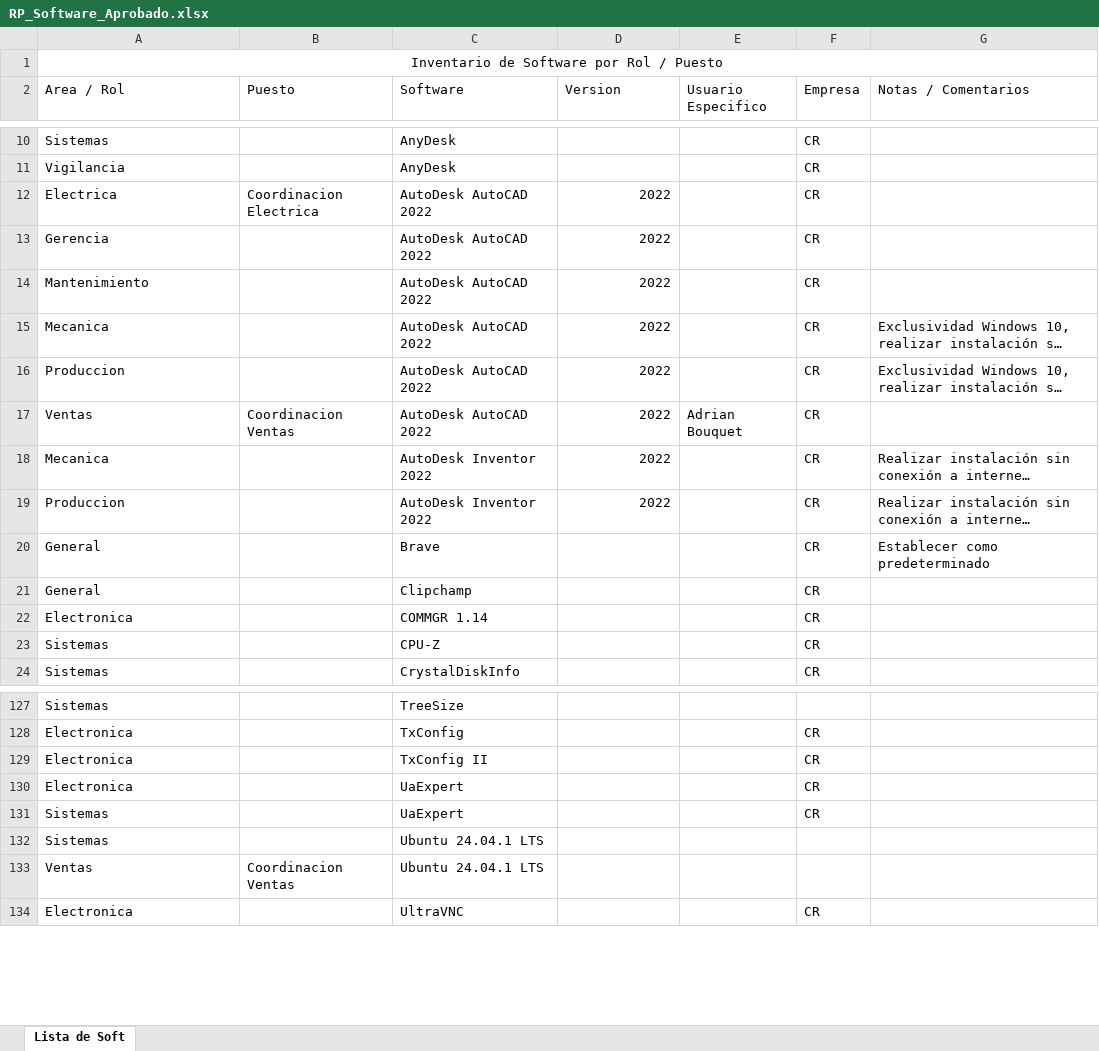
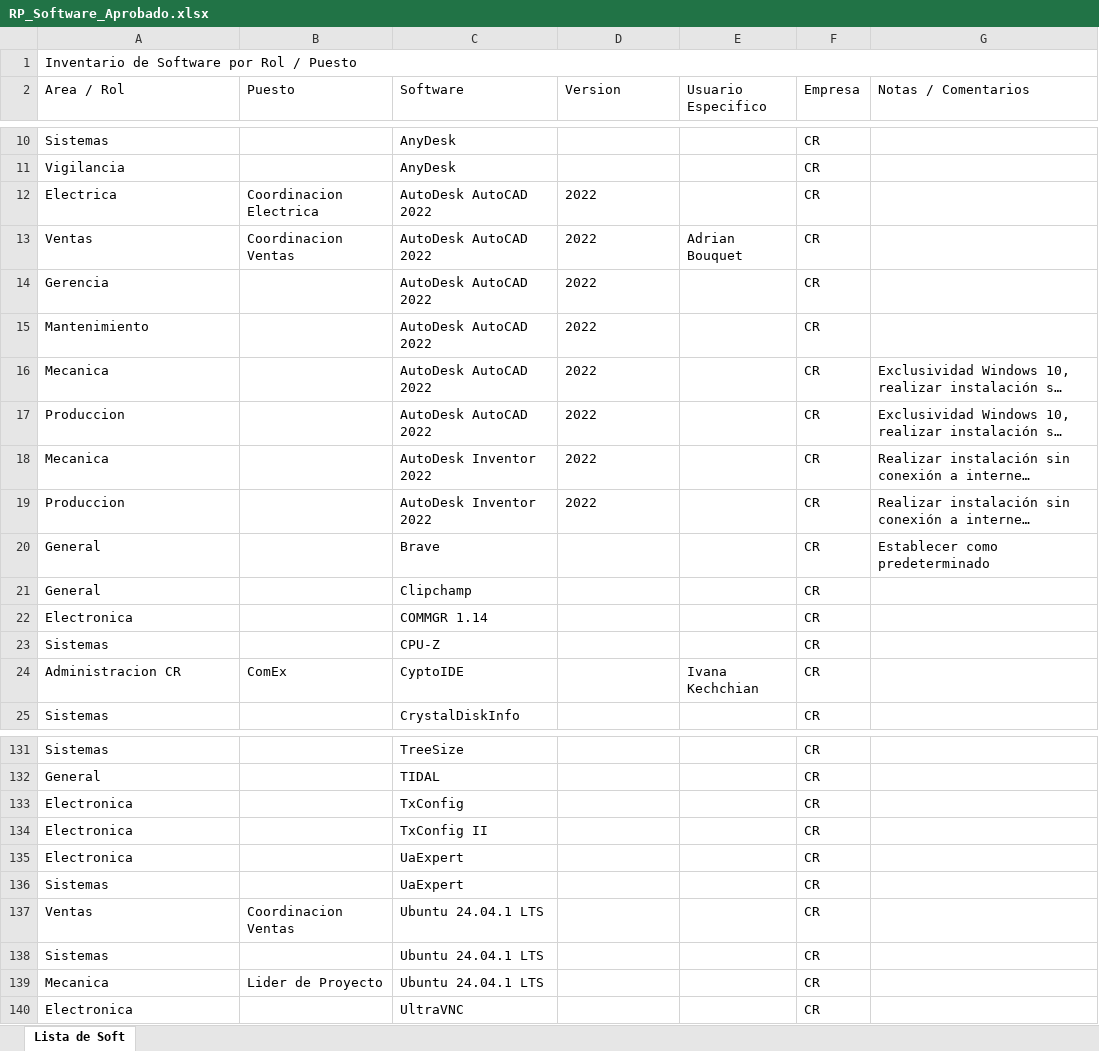
Before and after one commit to CremonaInoxidableSA/soft-aprobado, an Excel workbook: data/RP_Software_Aprobado.xlsx, sheet Lista de Soft, drawn as a sheet; only a part is shown, gaps mark what is left out; long unchanged cells end in …; values as stored, in another font and other column widths than the file's, no borders; table styles not drawn; removed rows and columns are numbered as before the commit, all else as after; the diff covers the shown part only; the diff names each change by its address in the sheet, - before the commit and + after, or states it on an @@ line.

```diff
--- a/data/RP_Software_Aprobado.xlsx (sheet Lista de Soft)
+++ b/data/RP_Software_Aprobado.xlsx (sheet Lista de Soft)
-A1 alignment: center
+A1 alignment: left
-D12 alignment: right
+D12 alignment: left
@@ row 17 moved to row 13: Ventas @@
-D14:D17 alignment: right
+D14:D17 alignment: left
-D18:D19 alignment: right
+D18:D19 alignment: left
+row 24: Administracion CR | ComEx | CyptoIDE |  | Ivana Kechchian | CR
-F131 (Empresa): (empty)
+F131 (Empresa): CR
+row 132: General |  | TIDAL |  |  | CR
-row 132: Sistemas |  | Ubuntu 24.04.1 LTS
-F137 (Empresa): (empty)
+F137 (Empresa): CR
+row 138: Sistemas |  | Ubuntu 24.04.1 LTS |  |  | CR
+row 139: Mecanica | Lider de Proyecto | Ubuntu 24.04.1 LTS |  |  | CR
```
Also changed, not shown: 5 added rows, 12 moved rows, 6 edited cells and cell formats elsewhere in this sheet, 1 other file.
